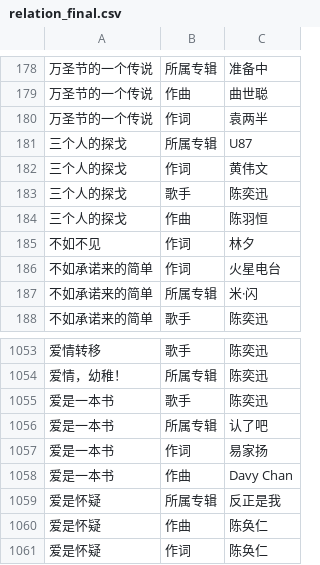
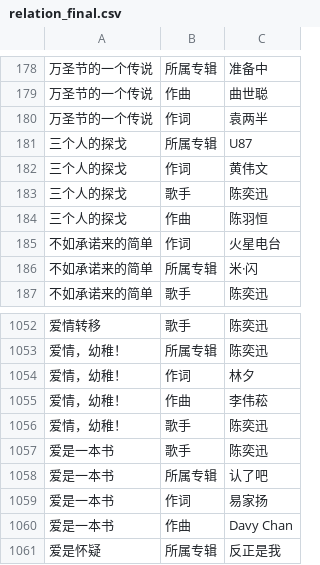
Before and after one commit to doriscullen/EasonKG, a CSV file: data_collection/data/relation_final.csv, drawn as a sheet; only a part is shown, gaps mark what is left out; the shorter side is filled out with more unchanged rows; removed rows and columns are numbered as before the commit, all else as after; the diff names each change by its address in the sheet, - before the commit and + after, or states it on an @@ line.

Commit message:
update data

```diff
--- a/data_collection/data/relation_final.csv
+++ b/data_collection/data/relation_final.csv
-row 185: 不如不见 | 作词 | 林夕
+row 1054: 爱情，幼稚！ | 作词 | 林夕
+row 1055: 爱情，幼稚！ | 作曲 | 李伟菘
+row 1056: 爱情，幼稚！ | 歌手 | 陈奕迅
```
